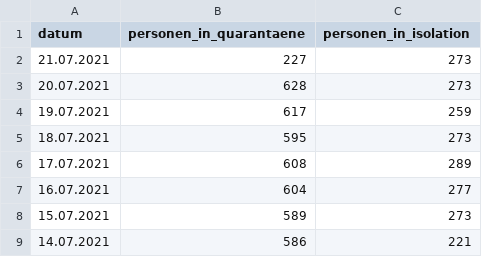
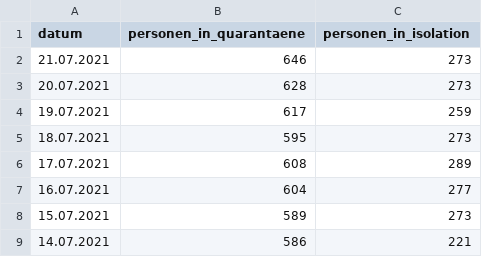
Before and after one commit to openDataBE/covid19Data, a CSV file: contact_tracing.csv, drawn as a sheet; only a part is shown.

Commit message:
Automatic commit of contact_tracing.csv

```diff
--- a/contact_tracing.csv
+++ b/contact_tracing.csv
@@ -1,3 +1,3 @@
 "datum","personen_in_quarantaene","personen_in_isolation"
-"21.07.2021","227","273"
+"21.07.2021","646","273"
 "20.07.2021","628","273"
```
